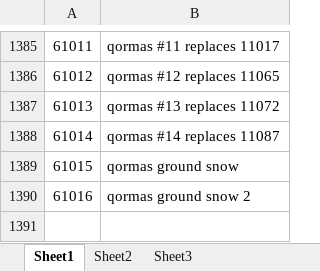
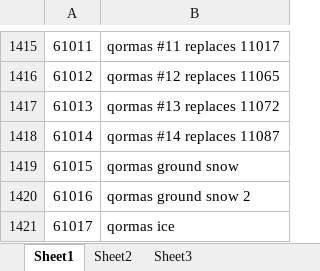
Before and after one commit to Meridian59/Meridian59, an Excel workbook: resource/textures/texture-index.xlsx, sheet Sheet1, drawn as a sheet; only a part is shown, gaps mark what is left out; values as stored, in another font and other column widths than the file's, no borders; the diff covers the shown part only; the diff names each change by its address in the sheet, - before the commit and + after, or states it on an @@ line.

```diff
--- a/resource/textures/texture-index.xlsx (sheet Sheet1)
+++ b/resource/textures/texture-index.xlsx (sheet Sheet1)
+row 1421: 61017 | qormas ice
```
Also changed, not shown: 30 added rows elsewhere in this sheet, 1 other file.
